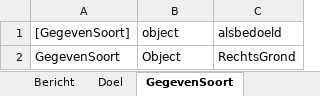
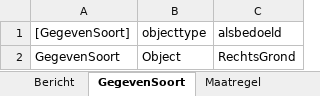
Before and after one commit to AmpersandTarski/ampersand-models, an Excel workbook: Wjsg/JustGegevensPop.xlsx, sheet GegevenSoort, drawn as a sheet; values as stored, in another font and other column widths than the file's, no borders; the diff names each change by its address in the sheet, - before the commit and + after, or states it on an @@ line.

```diff
--- a/Wjsg/JustGegevensPop.xlsx (sheet GegevenSoort)
+++ b/Wjsg/JustGegevensPop.xlsx (sheet GegevenSoort)
-sheet tab: Doel
-B1: object
+B1: objecttype
```
Also changed, not shown: sheet Bericht, sheet Zaak, sheet Persoon, sheet Maatregel, other sheet tabs, Wjsg/Verstrekkingen.xlsx, 9 other files.
